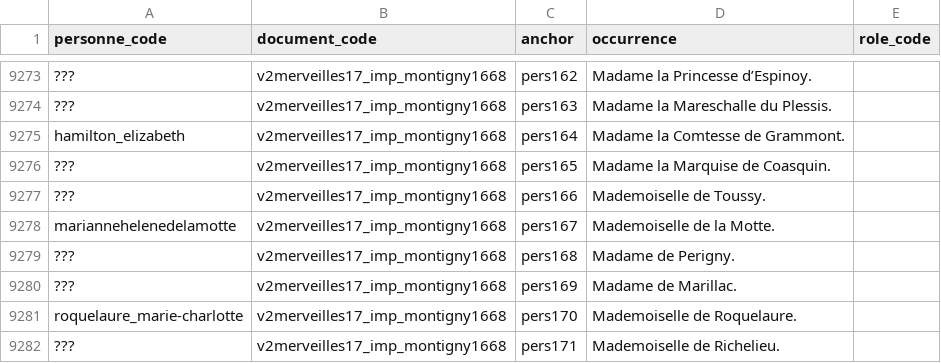
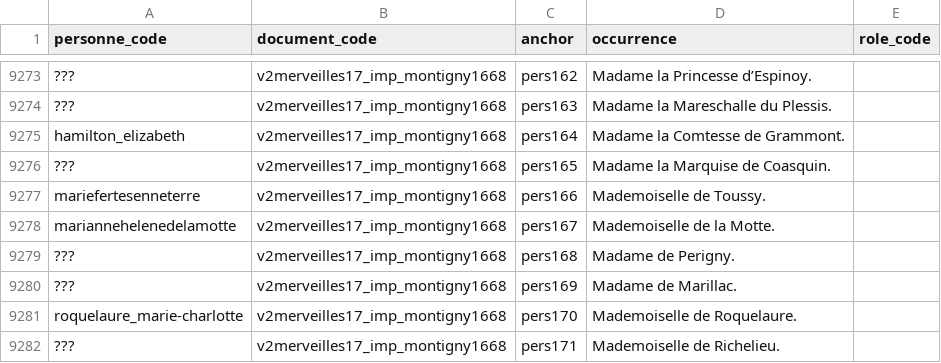
Before and after one commit to fetes17/merveilles17, a TSV file: site/data/personne_document.tsv, drawn as a sheet; only a part is shown, gaps mark what is left out.

```diff
--- a/site/data/personne_document.tsv
+++ b/site/data/personne_document.tsv
@@ -9276,3 +9276,3 @@ hamilton_elizabeth	v2merveilles17_imp_montigny1668	pers164	Madame la Comtesse de
 ???	v2merveilles17_imp_montigny1668	pers165	Madame la Marquise de Coasquin.	
-???	v2merveilles17_imp_montigny1668	pers166	Mademoiselle de Toussy.	
+mariefertesenneterre	v2merveilles17_imp_montigny1668	pers166	Mademoiselle de Toussy.	
 mariannehelenedelamotte	v2merveilles17_imp_montigny1668	pers167	Mademoiselle de la Motte.	
```
Also changed, not shown: site/data/personne_orphelins.tsv, 4 other files.
